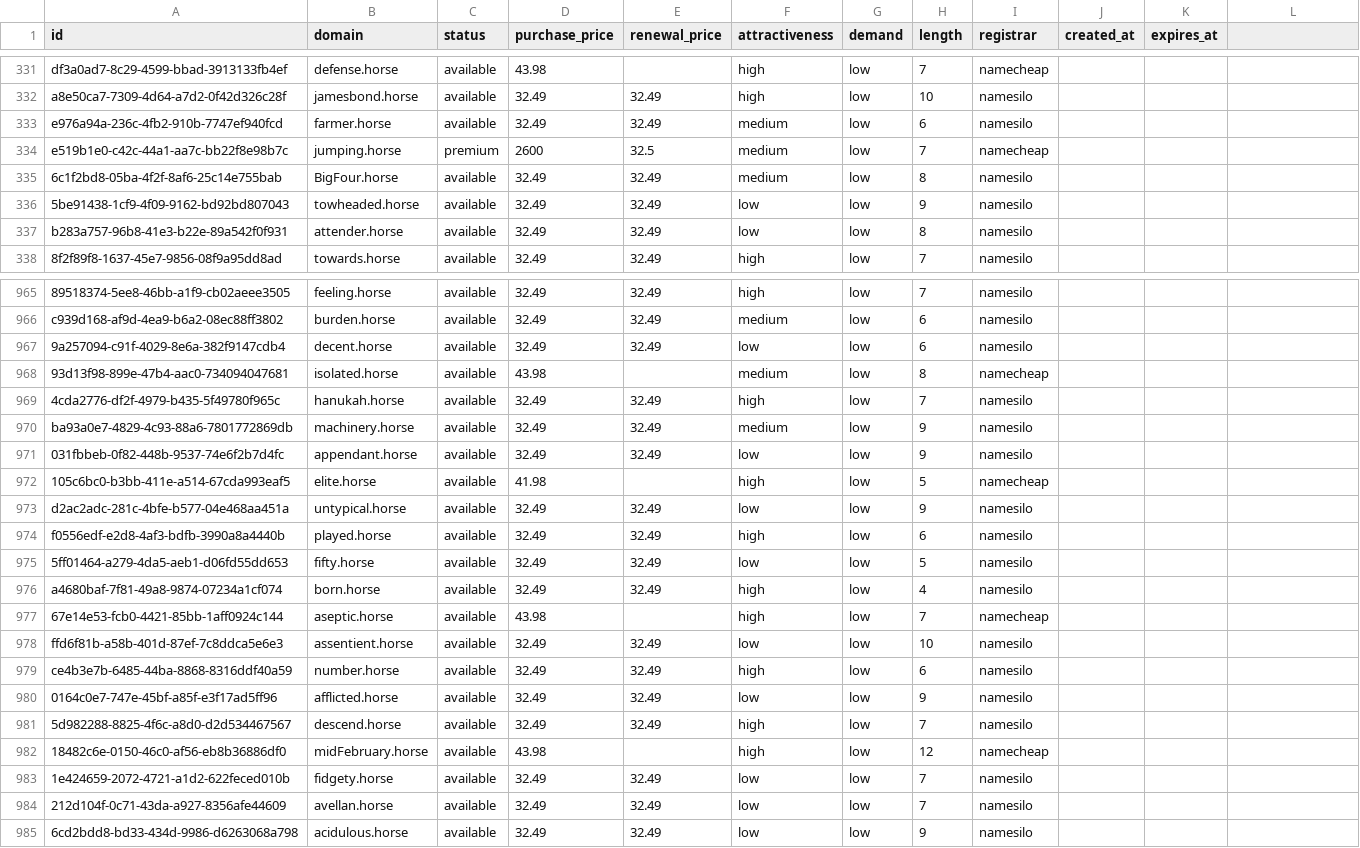
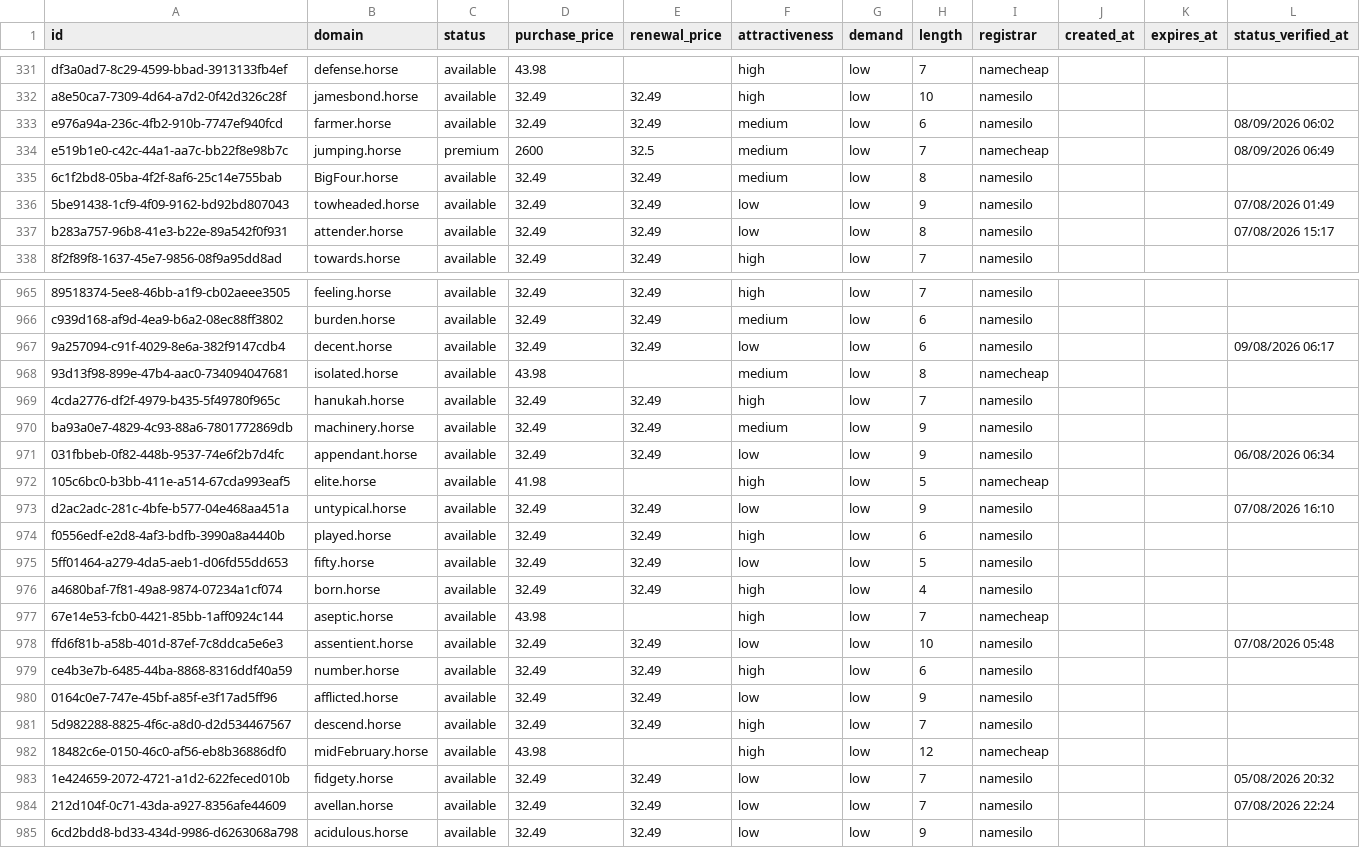
Before and after one commit to UniqueDomains/horse-oneword-domains, a CSV file: horse.csv, drawn as a sheet; only a part is shown, gaps mark what is left out; the diff covers the shown part only.

```diff
--- a/horse.csv
+++ b/horse.csv
@@ -1 +1 @@
-id,domain,status,purchase_price,renewal_price,attractiveness,demand,length,registrar,created_at,expires_at
+id,domain,status,purchase_price,renewal_price,attractiveness,demand,length,registrar,created_at,expires_at,status_verified_at
@@ -333,2 +333,2 @@ a8e50ca7-7309-4d64-a7d2-0f42d326c28f,jamesbond.horse,available,32.49,32.49,high,
-e976a94a-236c-4fb2-910b-7747ef940fcd,farmer.horse,available,32.49,32.49,medium,low,6,namesilo,,
-e519b1e0-c42c-44a1-aa7c-bb22f8e98b7c,jumping.horse,premium,2600,32.5,medium,low,7,namecheap,,
+e976a94a-236c-4fb2-910b-7747ef940fcd,farmer.horse,available,32.49,32.49,medium,low,6,namesilo,,,08/09/2026 06:02
+e519b1e0-c42c-44a1-aa7c-bb22f8e98b7c,jumping.horse,premium,2600,32.5,medium,low,7,namecheap,,,08/09/2026 06:49
@@ -336,2 +336,2 @@ e519b1e0-c42c-44a1-aa7c-bb22f8e98b7c,jumping.horse,premium,2600,32.5,medium,low,
-5be91438-1cf9-4f09-9162-bd92bd807043,towheaded.horse,available,32.49,32.49,low,low,9,namesilo,,
-b283a757-96b8-41e3-b22e-89a542f0f931,attender.horse,available,32.49,32.49,low,low,8,namesilo,,
+5be91438-1cf9-4f09-9162-bd92bd807043,towheaded.horse,available,32.49,32.49,low,low,9,namesilo,,,07/08/2026 01:49
+b283a757-96b8-41e3-b22e-89a542f0f931,attender.horse,available,32.49,32.49,low,low,8,namesilo,,,07/08/2026 15:17
@@ -967 +967 @@ c939d168-af9d-4ea9-b6a2-08ec88ff3802,burden.horse,available,32.49,32.49,medium,l
-9a257094-c91f-4029-8e6a-382f9147cdb4,decent.horse,available,32.49,32.49,low,low,6,namesilo,,
+9a257094-c91f-4029-8e6a-382f9147cdb4,decent.horse,available,32.49,32.49,low,low,6,namesilo,,,09/08/2026 06:17
@@ -971 +971 @@ ba93a0e7-4829-4c93-88a6-7801772869db,machinery.horse,available,32.49,32.49,mediu
-031fbbeb-0f82-448b-9537-74e6f2b7d4fc,appendant.horse,available,32.49,32.49,low,low,9,namesilo,,
+031fbbeb-0f82-448b-9537-74e6f2b7d4fc,appendant.horse,available,32.49,32.49,low,low,9,namesilo,,,06/08/2026 06:34
@@ -973 +973 @@ ba93a0e7-4829-4c93-88a6-7801772869db,machinery.horse,available,32.49,32.49,mediu
-d2ac2adc-281c-4bfe-b577-04e468aa451a,untypical.horse,available,32.49,32.49,low,low,9,namesilo,,
+d2ac2adc-281c-4bfe-b577-04e468aa451a,untypical.horse,available,32.49,32.49,low,low,9,namesilo,,,07/08/2026 16:10
@@ -978 +978 @@ a4680baf-7f81-49a8-9874-07234a1cf074,born.horse,available,32.49,32.49,high,low,4
-ffd6f81b-a58b-401d-87ef-7c8ddca5e6e3,assentient.horse,available,32.49,32.49,low,low,10,namesilo,,
+ffd6f81b-a58b-401d-87ef-7c8ddca5e6e3,assentient.horse,available,32.49,32.49,low,low,10,namesilo,,,07/08/2026 05:48
@@ -983,2 +983,2 @@ ce4b3e7b-6485-44ba-8868-8316ddf40a59,number.horse,available,32.49,32.49,high,low
-1e424659-2072-4721-a1d2-622feced010b,fidgety.horse,available,32.49,32.49,low,low,7,namesilo,,
-212d104f-0c71-43da-a927-8356afe44609,avellan.horse,available,32.49,32.49,low,low,7,namesilo,,
+1e424659-2072-4721-a1d2-622feced010b,fidgety.horse,available,32.49,32.49,low,low,7,namesilo,,,05/08/2026 20:32
+212d104f-0c71-43da-a927-8356afe44609,avellan.horse,available,32.49,32.49,low,low,7,namesilo,,,07/08/2026 22:24
```
Also changed, not shown: 125 edited cells elsewhere in this file, 6 other files.
